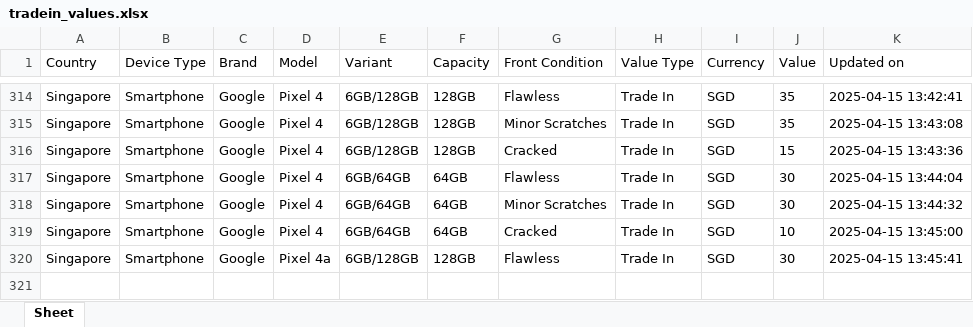
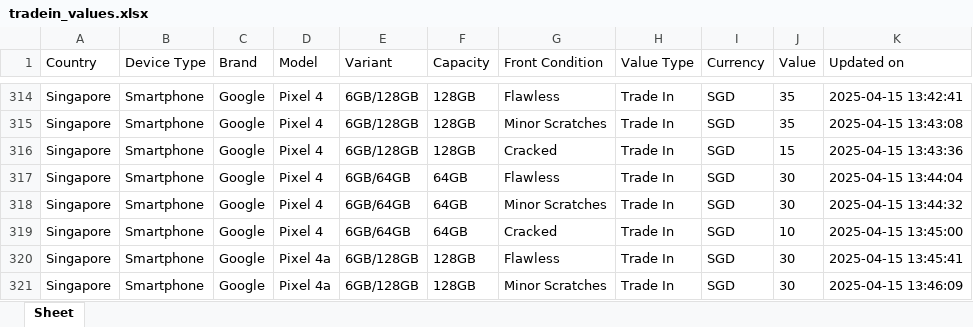
Before and after one commit to Ashutoshmitra/TradeBot, an Excel workbook: tradein_values.xlsx, sheet Sheet, drawn as a sheet; only a part is shown, gaps mark what is left out; values as stored, in another font and other column widths than the file's, no borders; the diff names each change by its address in the sheet, - before the commit and + after, or states it on an @@ line.

```diff
--- a/tradein_values.xlsx (sheet Sheet)
+++ b/tradein_values.xlsx (sheet Sheet)
+row 321: Singapore | Smartphone | Google | Pixel 4a | 6GB/128GB | 128GB | Minor Scratches | Trade In | SGD | 30 | 2025-04-15 13:46:09
```
